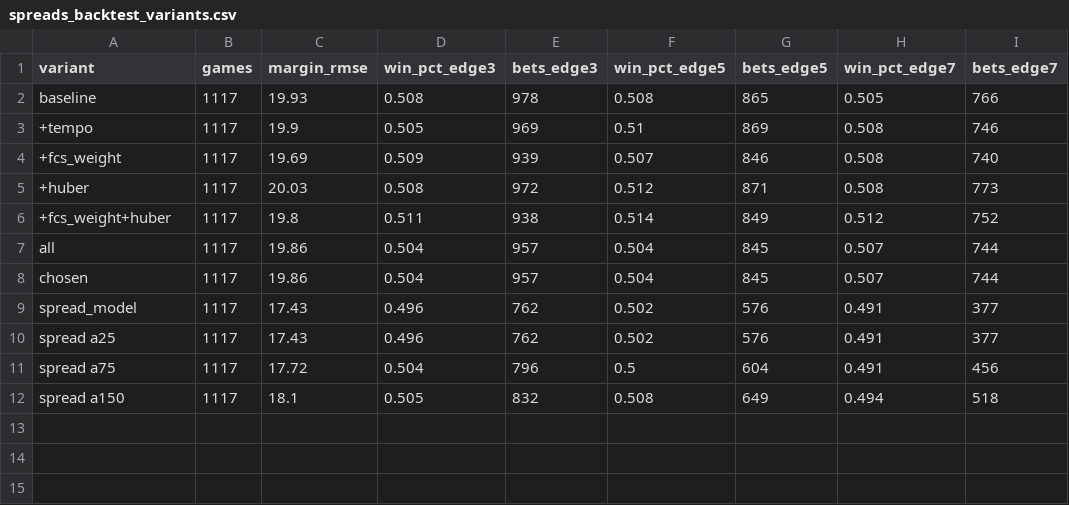
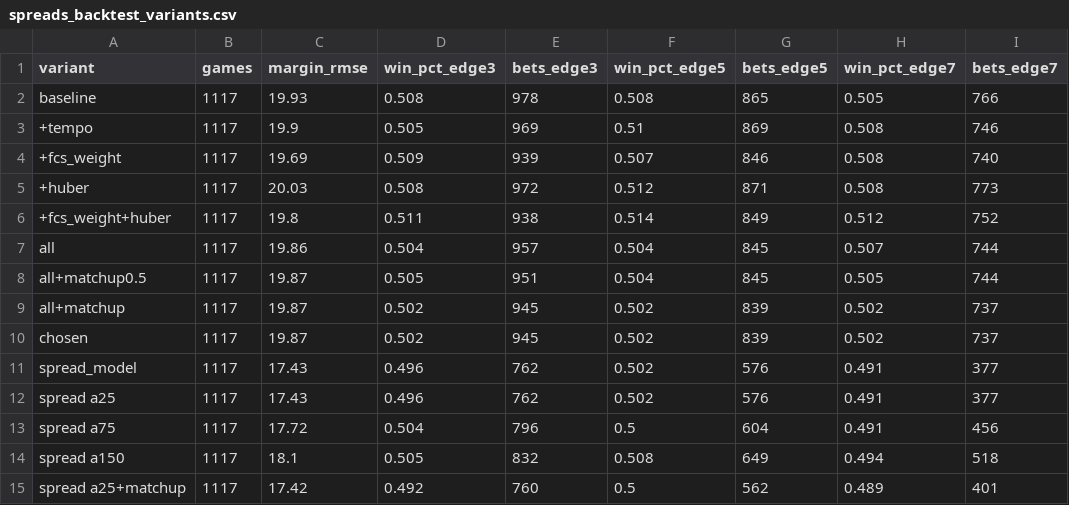
Before and after one commit to sportstar583/sportsbetting, a CSV file: data/2024/spreads_backtest_variants.csv, drawn as a sheet.

```diff
--- a/data/2024/spreads_backtest_variants.csv
+++ b/data/2024/spreads_backtest_variants.csv
@@ -7,3 +7,5 @@ baseline,1117,19.93,0.508,978,0.508,865,0.505,766
 all,1117,19.86,0.504,957,0.504,845,0.507,744
-chosen,1117,19.86,0.504,957,0.504,845,0.507,744
+all+matchup0.5,1117,19.87,0.505,951,0.504,845,0.505,744
+all+matchup,1117,19.87,0.502,945,0.502,839,0.502,737
+chosen,1117,19.87,0.502,945,0.502,839,0.502,737
 spread_model,1117,17.43,0.496,762,0.502,576,0.491,377
@@ -12 +14,2 @@ spread a75,1117,17.72,0.504,796,0.5,604,0.491,456
 spread a150,1117,18.1,0.505,832,0.508,649,0.494,518
+spread a25+matchup,1117,17.42,0.492,760,0.5,562,0.489,401
```
Also changed, not shown: data/2024/totals_backtest_variants.csv, data/2025/spreads_backtest_variants.csv, 31 other files.
